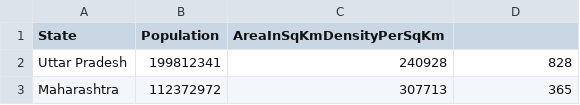
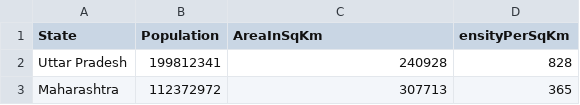
Before and after one commit to Babakailash/IndiaState_Census, a CSV file: src/main/resources/IndiaStateCensusData.csv, drawn as a sheet; only a part is shown.

```diff
--- a/src/main/resources/IndiaStateCensusData.csv
+++ b/src/main/resources/IndiaStateCensusData.csv
@@ -1,2 +1,2 @@
-State,Population,AreaInSqKmDensityPerSqKm
+State,Population,AreaInSqKm,ensityPerSqKm
 Uttar Pradesh,199812341,240928,828
```
Also changed, not shown: build/resources/main/IndiaStateCensusData.csv, 9 other files.
